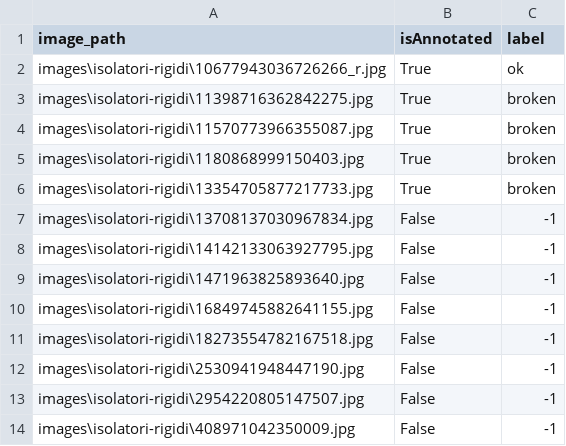
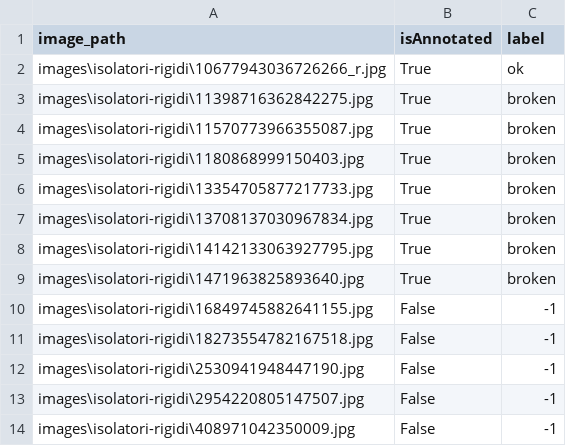
Before and after one commit to riccardomusmeci/annolit, a CSV file: projects/isolatori-rigidi/annotation_df.csv, drawn as a sheet; only a part is shown.

```diff
--- a/projects/isolatori-rigidi/annotation_df.csv
+++ b/projects/isolatori-rigidi/annotation_df.csv
@@ -6,5 +6,5 @@ images\isolatori-rigidi\1180868999150403.jpg,True,broken
 images\isolatori-rigidi\13354705877217733.jpg,True,broken
-images\isolatori-rigidi\13708137030967834.jpg,False,-1
-images\isolatori-rigidi\14142133063927795.jpg,False,-1
-images\isolatori-rigidi\1471963825893640.jpg,False,-1
+images\isolatori-rigidi\13708137030967834.jpg,True,broken
+images\isolatori-rigidi\14142133063927795.jpg,True,broken
+images\isolatori-rigidi\1471963825893640.jpg,True,broken
 images\isolatori-rigidi\16849745882641155.jpg,False,-1
```
Also changed, not shown: 3 other files.
